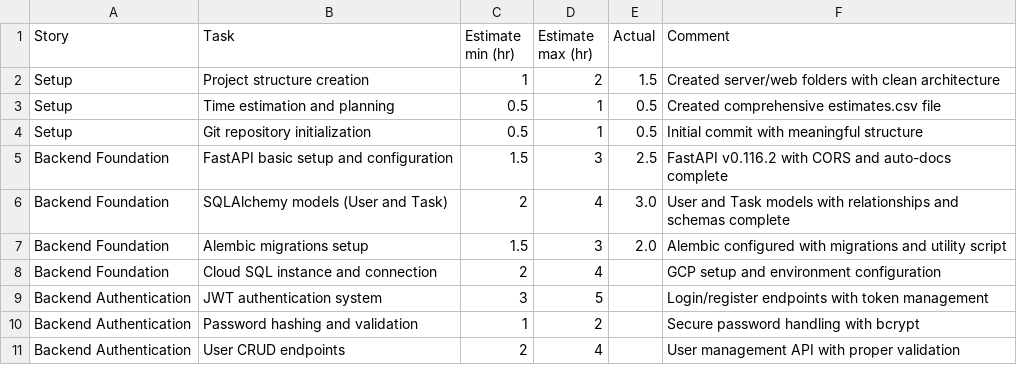
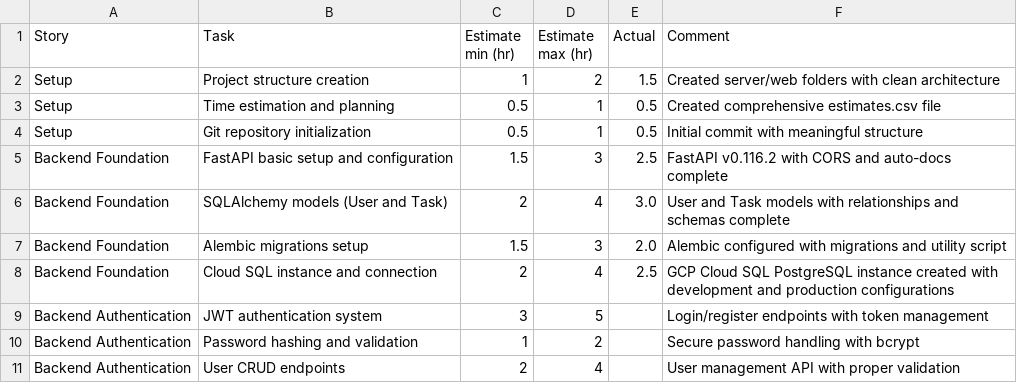
Before and after one commit to MdBilal420/SprintSync, a CSV file: estimates.csv, drawn as a sheet; only a part is shown.

Commit message:
feat: Complete Cloud SQL PostgreSQL setup and configuration
🚀 Cloud SQL Infrastructure:
- Created Cloud SQL PostgreSQL instance in GCP project genailabs-sprintsync
- Configured database: sprintsyncdb with user sprintsync_user
- Set up IP allowlisting for development access
- Established connection pooling and error handling

🔧 Environment Configuration:
- .env.development: SQLite for local development
- .env.cloud-dev: Cloud SQL for development testing
- .env.production: Cloud SQL with Python Connector for Cloud Run
- .env.example: Template for new developers

📦 Database Management:
- Enhanced connection.py to support both SQLite and Cloud SQL
- Updated environment-based database URL selection
- Improved database connection testing and validation
- Created management utilities (manage.py, migrate_cloud.py)

✅ Verification Complete:
- Database connection tests passed for both SQLite and Cloud SQL
- Alembic migrations applied successfully to PostgreSQL
- FastAPI server tested with Cloud SQL integration
- API endpoints (/health) verified with database connectivity

Next: JWT authentication system and user/task CRUD endpoints

```diff
--- a/estimates.csv
+++ b/estimates.csv
@@ -7,3 +7,3 @@ Backend Foundation,SQLAlchemy models (User and Task),2,4,3.0,User and Task model
 Backend Foundation,Alembic migrations setup,1.5,3,2.0,Alembic configured with migrations and utility script
-Backend Foundation,Cloud SQL instance and connection,2,4,,GCP setup and environment configuration
+Backend Foundation,Cloud SQL instance and connection,2,4,2.5,"GCP Cloud SQL PostgreSQL instance created with development and production configurations"
 Backend Authentication,JWT authentication system,3,5,,Login/register endpoints with token management
```
Also changed, not shown: 7 other files.
